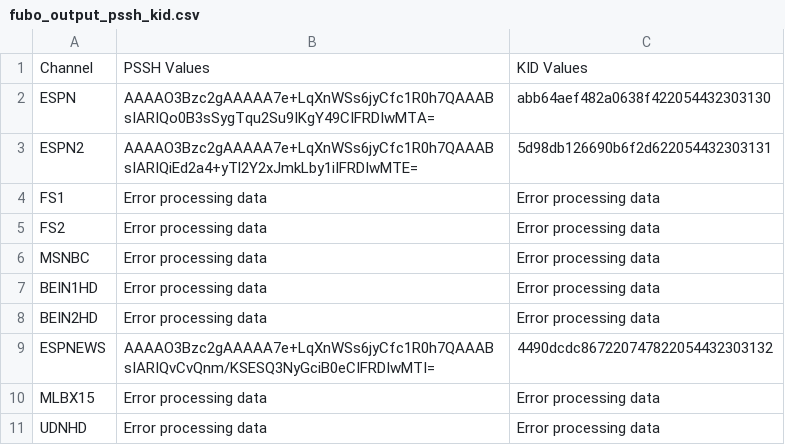
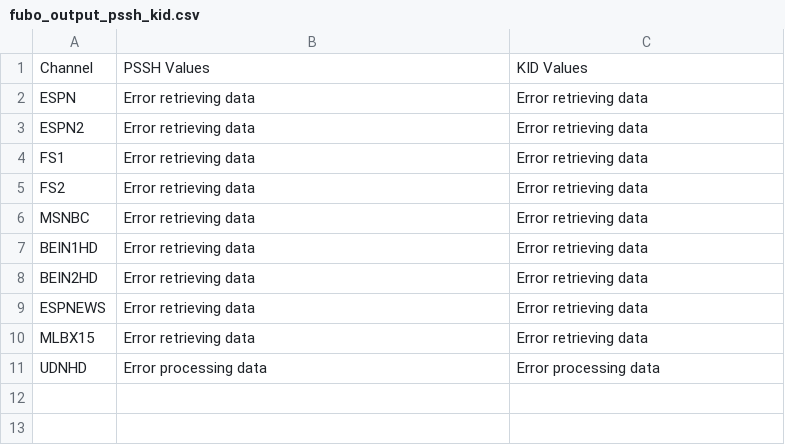
Before and after one commit to dimobln/Fubo, a CSV file: fubo_output_pssh_kid.csv, drawn as a sheet.

```diff
--- a/fubo_output_pssh_kid.csv
+++ b/fubo_output_pssh_kid.csv
@@ -1,11 +1,11 @@
 Channel,PSSH Values,KID Values
-ESPN,AAAAO3Bzc2gAAAAA7e+LqXnWSs6jyCfc1R0h7QAAABsIARIQo0B3sSygTqu2Su9IKgY49CIFRDIwMTA=,abb64aef482a0638f422054432303130
-ESPN2,AAAAO3Bzc2gAAAAA7e+LqXnWSs6jyCfc1R0h7QAAABsIARIQiEd2a4+yTl2Y2xJmkLby1iIFRDIwMTE=,5d98db126690b6f2d622054432303131
-FS1,Error processing data,Error processing data
-FS2,Error processing data,Error processing data
-MSNBC,Error processing data,Error processing data
-BEIN1HD,Error processing data,Error processing data
-BEIN2HD,Error processing data,Error processing data
-ESPNEWS,AAAAO3Bzc2gAAAAA7e+LqXnWSs6jyCfc1R0h7QAAABsIARIQvCvQnm/KSESQ3NyGciB0eCIFRDIwMTI=,4490dcdc867220747822054432303132
-MLBX15,Error processing data,Error processing data
+ESPN,Error retrieving data,Error retrieving data
+ESPN2,Error retrieving data,Error retrieving data
+FS1,Error retrieving data,Error retrieving data
+FS2,Error retrieving data,Error retrieving data
+MSNBC,Error retrieving data,Error retrieving data
+BEIN1HD,Error retrieving data,Error retrieving data
+BEIN2HD,Error retrieving data,Error retrieving data
+ESPNEWS,Error retrieving data,Error retrieving data
+MLBX15,Error retrieving data,Error retrieving data
 UDNHD,Error processing data,Error processing data
```
